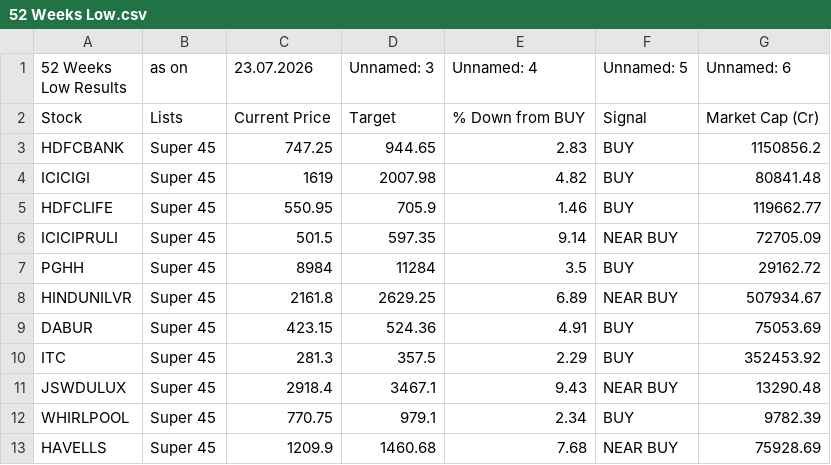
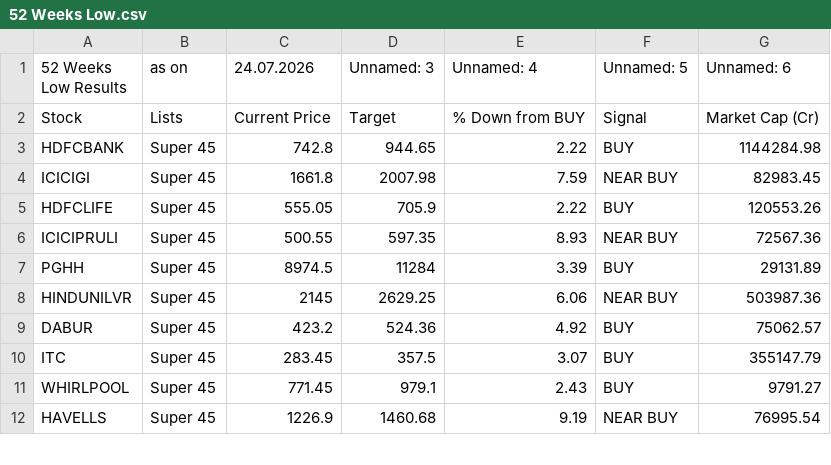
Before and after one commit to mojiburrahaman25/stock-output, a CSV file: 52 Weeks Low.csv, drawn as a sheet; only a part is shown; the diff covers the shown part only.

```diff
--- a/52 Weeks Low.csv
+++ b/52 Weeks Low.csv
@@ -1,13 +1,12 @@
-52 Weeks Low Results,as on,23.07.2026,Unnamed: 3,Unnamed: 4,Unnamed: 5,Unnamed: 6
+52 Weeks Low Results,as on,24.07.2026,Unnamed: 3,Unnamed: 4,Unnamed: 5,Unnamed: 6
 Stock,Lists,Current Price,Target,% Down from BUY,Signal,Market Cap (Cr)
-HDFCBANK,Super 45,747.25,944.65,2.83,BUY,1150856.2
-ICICIGI,Super 45,1619,2007.98,4.82,BUY,80841.48
-HDFCLIFE,Super 45,550.95,705.9,1.46,BUY,119662.77
-ICICIPRULI,Super 45,501.5,597.35,9.14,NEAR BUY,72705.09
-PGHH,Super 45,8984,11284,3.5,BUY,29162.72
-HINDUNILVR,Super 45,2161.8,2629.25,6.89,NEAR BUY,507934.67
-DABUR,Super 45,423.15,524.36,4.91,BUY,75053.69
-ITC,Super 45,281.3,357.5,2.29,BUY,352453.92
-JSWDULUX,Super 45,2918.4,3467.1,9.43,NEAR BUY,13290.48
-WHIRLPOOL,Super 45,770.75,979.1,2.34,BUY,9782.39
-HAVELLS,Super 45,1209.9,1460.68,7.68,NEAR BUY,75928.69
+HDFCBANK,Super 45,742.8,944.65,2.22,BUY,1144284.98
+ICICIGI,Super 45,1661.8,2007.98,7.59,NEAR BUY,82983.45
+HDFCLIFE,Super 45,555.05,705.9,2.22,BUY,120553.26
+ICICIPRULI,Super 45,500.55,597.35,8.93,NEAR BUY,72567.36
+PGHH,Super 45,8974.5,11284,3.39,BUY,29131.89
+HINDUNILVR,Super 45,2145,2629.25,6.06,NEAR BUY,503987.36
+DABUR,Super 45,423.2,524.36,4.92,BUY,75062.57
+ITC,Super 45,283.45,357.5,3.07,BUY,355147.79
+WHIRLPOOL,Super 45,771.45,979.1,2.43,BUY,9791.27
+HAVELLS,Super 45,1226.9,1460.68,9.19,NEAR BUY,76995.54
```
Also changed, not shown: 22 edited cells elsewhere in this file, BUY List.csv, CUP Pattern.csv, 6 other files.
